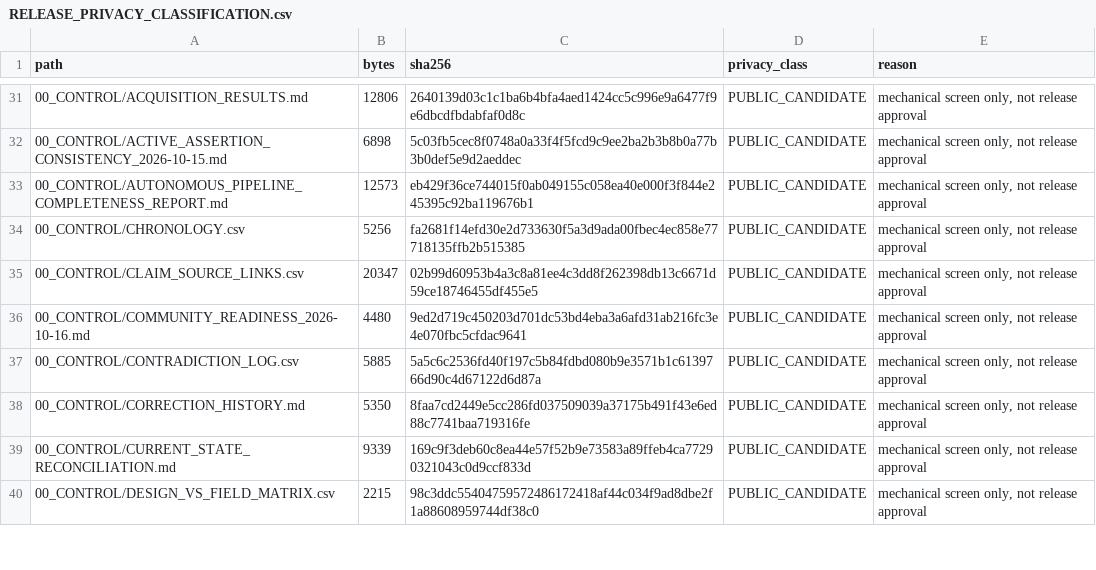
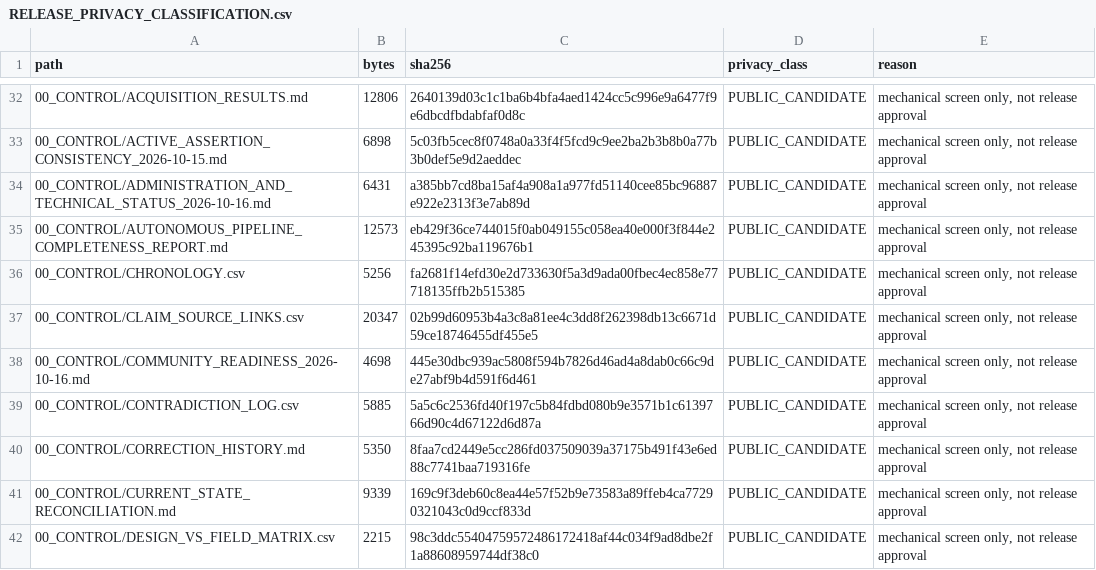
Before and after one commit to dthompsonfl/tom.street.drainage, a CSV file: 00_CONTROL/RELEASE_PRIVACY_CLASSIFICATION.csv, drawn as a sheet; only a part is shown, gaps mark what is left out; the diff covers the shown part only.

```diff
--- a/00_CONTROL/RELEASE_PRIVACY_CLASSIFICATION.csv
+++ b/00_CONTROL/RELEASE_PRIVACY_CLASSIFICATION.csv
@@ -32,2 +33,3 @@ path,bytes,sha256,privacy_class,reason
 00_CONTROL/ACTIVE_ASSERTION_CONSISTENCY_2026-10-15.md,6898,5c03fb5cec8f0748a0a33f4f5fcd9c9ee2ba2b3b8b0a77b3b0def5e9d2aeddec,PUBLIC_CANDIDATE,"mechanical screen only, not release approval"
+00_CONTROL/ADMINISTRATION_AND_TECHNICAL_STATUS_2026-10-16.md,6431,a385bb7cd8ba15af4a908a1a977fd51140cee85bc96887e922e2313f3e7ab89d,PUBLIC_CANDIDATE,"mechanical screen only, not release approval"
 00_CONTROL/AUTONOMOUS_PIPELINE_COMPLETENESS_REPORT.md,12573,eb429f36ce744015f0ab049155c058ea40e000f3f844e245395c92ba119676b1,PUBLIC_CANDIDATE,"mechanical screen only, not release approval"
@@ -35,3 +37,3 @@ path,bytes,sha256,privacy_class,reason
 00_CONTROL/CLAIM_SOURCE_LINKS.csv,20347,02b99d60953b4a3c8a81ee4c3dd8f262398db13c6671d59ce18746455df455e5,PUBLIC_CANDIDATE,"mechanical screen only, not release approval"
-00_CONTROL/COMMUNITY_READINESS_2026-10-16.md,4480,9ed2d719c450203d701dc53bd4eba3a6afd31ab216fc3e4e070fbc5cfdac9641,PUBLIC_CANDIDATE,"mechanical screen only, not release approval"
+00_CONTROL/COMMUNITY_READINESS_2026-10-16.md,4698,445e30dbc939ac5808f594b7826d46ad4a8dab0c66c9de27abf9b4d591f6d461,PUBLIC_CANDIDATE,"mechanical screen only, not release approval"
 00_CONTROL/CONTRADICTION_LOG.csv,5885,5a5c6c2536fd40f197c5b84fdbd080b9e3571b1c6139766d90c4d67122d6d87a,PUBLIC_CANDIDATE,"mechanical screen only, not release approval"
```
Also changed, not shown: 4 added rows and 22 edited cells elsewhere in this file, 00_CONTROL/EVIDENCE_MANIFEST.csv, 9 other files.
